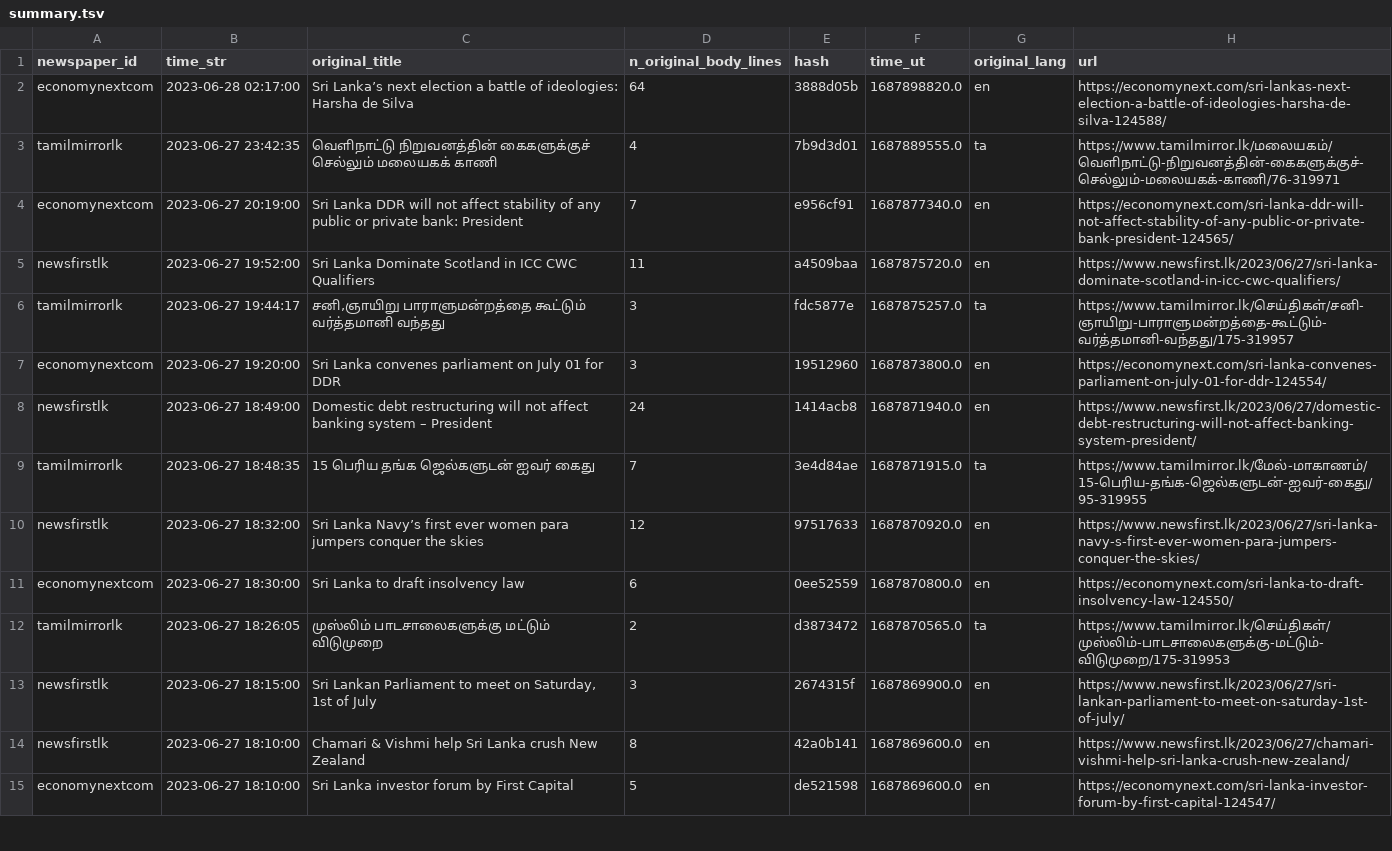
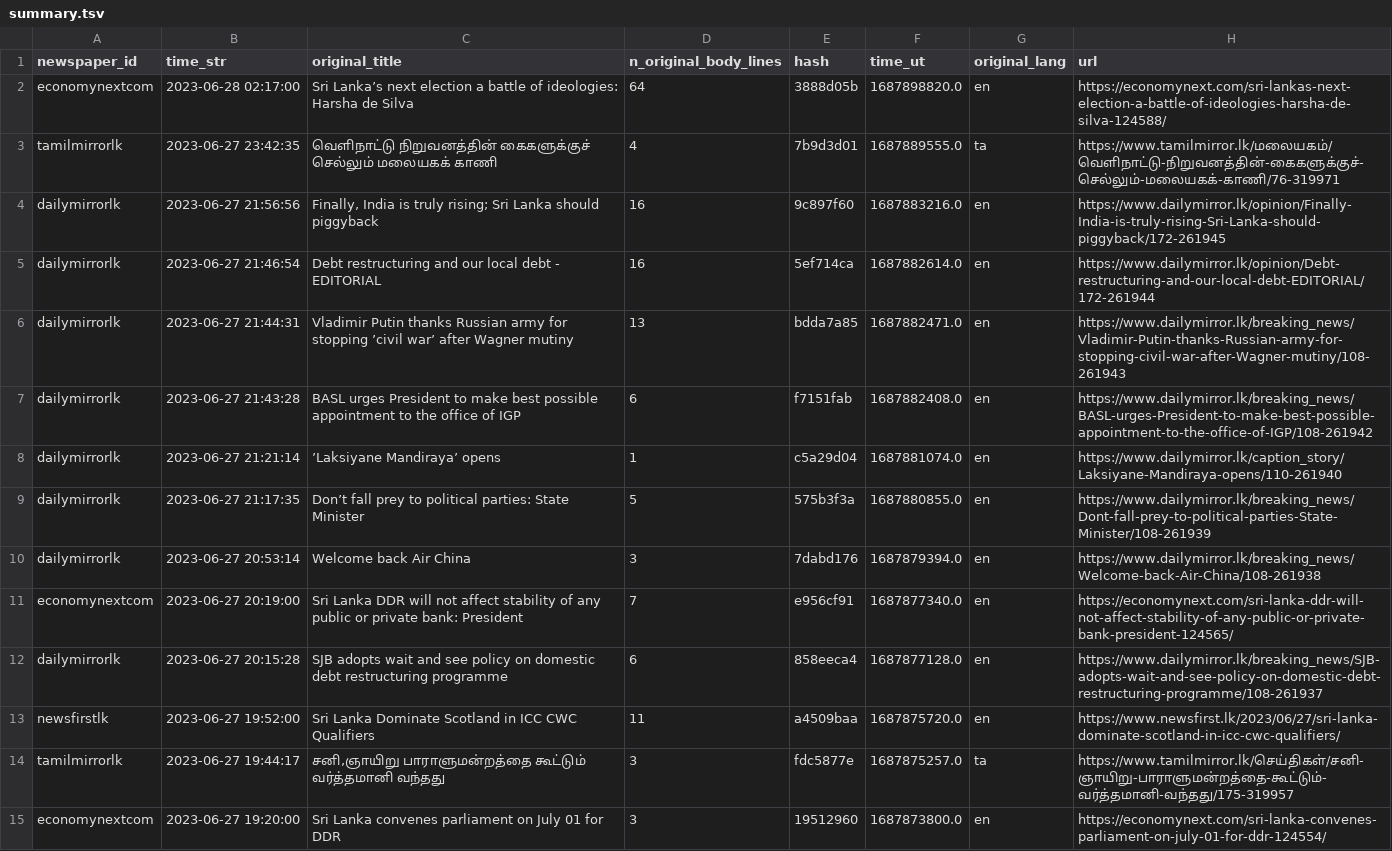
Before and after one commit to nuuuwan/news_lk3_data, a TSV file: reports/summary.tsv, drawn as a sheet; only a part is shown; the shorter side is filled out with more unchanged rows; the diff covers the shown part only; the diff names each change by its address in the sheet, - before the commit and + after, or states it on an @@ line.

Commit message:
Uploaded reports

```diff
--- a/reports/summary.tsv
+++ b/reports/summary.tsv
+row 4: dailymirrorlk | 2023-06-27 21:56:56 | Finally, India is truly rising; Sri Lanka should piggyback | 16 | 9c897f60 | 1687883216.0 | en | https://www.dailymirror.lk/opinion/Finally-India-is-truly-rising-Sri-Lanka-should-piggyback/172-261945
+row 5: dailymirrorlk | 2023-06-27 21:46:54 | Debt restructuring and our local debt - EDITORIAL | 16 | 5ef714ca | 1687882614.0 | en | https://www.dailymirror.lk/opinion/Debt-restructuring-and-our-local-debt-EDITORIAL/172-261944
+row 6: dailymirrorlk | 2023-06-27 21:44:31 | Vladimir Putin thanks Russian army for stopping ’civil war’ after Wagner mutiny | 13 | bdda7a85 | 1687882471.0 | en | https://www.dailymirror.lk/breaking_news/Vladimir-Putin-thanks-Russian-army-for-stopping-civil-war-after-Wagner-mutiny/108-261943
+row 7: dailymirrorlk | 2023-06-27 21:43:28 | BASL urges President to make best possible appointment to the office of IGP | 6 | f7151fab | 1687882408.0 | en | https://www.dailymirror.lk/breaking_news/BASL-urges-President-to-make-best-possible-appointment-to-the-office-of-IGP/108-261942
+row 8: dailymirrorlk | 2023-06-27 21:21:14 | ’Laksiyane Mandiraya’ opens | 1 | c5a29d04 | 1687881074.0 | en | https://www.dailymirror.lk/caption_story/Laksiyane-Mandiraya-opens/110-261940
+row 9: dailymirrorlk | 2023-06-27 21:17:35 | Don’t fall prey to political parties: State Minister | 5 | 575b3f3a | 1687880855.0 | en | https://www.dailymirror.lk/breaking_news/Dont-fall-prey-to-political-parties-State-Minister/108-261939
+row 10: dailymirrorlk | 2023-06-27 20:53:14 | Welcome back Air China | 3 | 7dabd176 | 1687879394.0 | en | https://www.dailymirror.lk/breaking_news/Welcome-back-Air-China/108-261938
+row 12: dailymirrorlk | 2023-06-27 20:15:28 | SJB adopts wait and see policy on domestic debt restructuring programme | 6 | 858eeca4 | 1687877128.0 | en | https://www.dailymirror.lk/breaking_news/SJB-adopts-wait-and-see-policy-on-domestic-debt-restructuring-programme/108-261937
```
Also changed, not shown: 9 added rows and 1 edited cell elsewhere in this file, 1 other file.
